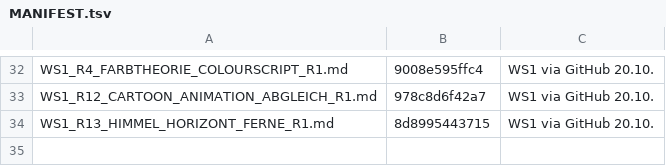
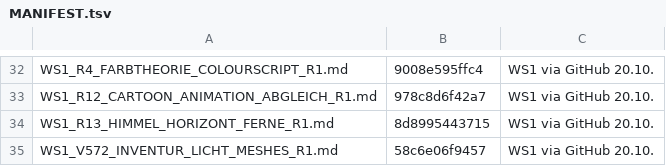
Before and after one commit to georg-doc/kayfabizarro, a TSV file: tools/KFB-ToolBox/_inbox/KFB_HUB/30_DECISIONS/CANON_3D/sources/MANIFEST.tsv, drawn as a sheet; only a part is shown, gaps mark what is left out; the diff names each change by its address in the sheet, - before the commit and + after, or states it on an @@ line.

```diff
--- a/tools/KFB-ToolBox/_inbox/KFB_HUB/30_DECISIONS/CANON_3D/sources/MANIFEST.tsv
+++ b/tools/KFB-ToolBox/_inbox/KFB_HUB/30_DECISIONS/CANON_3D/sources/MANIFEST.tsv
+row 35: WS1_V572_INVENTUR_LICHT_MESHES_R1.md | 58c6e06f9457 | WS1 via GitHub 20.10.
```
Also changed, not shown: 2 other files.
